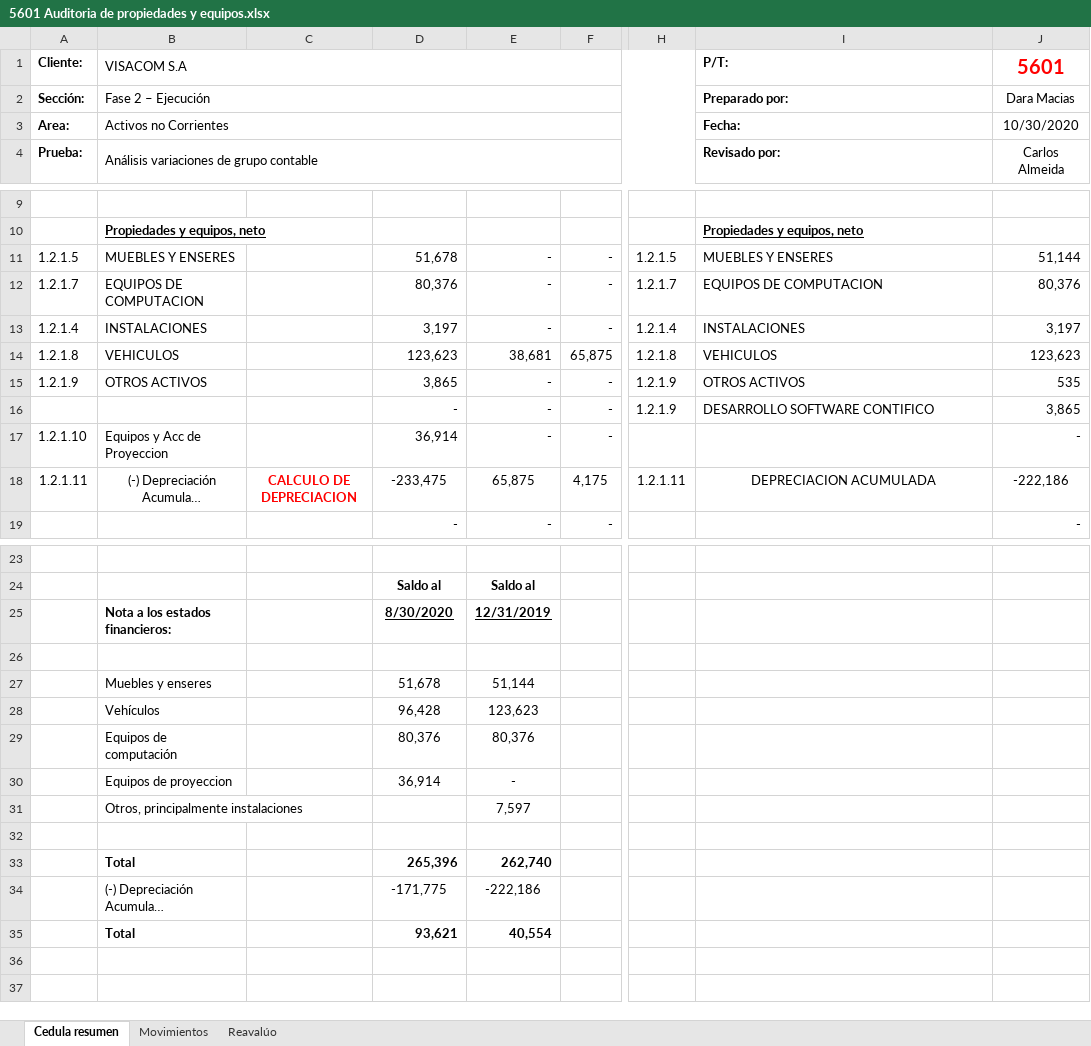
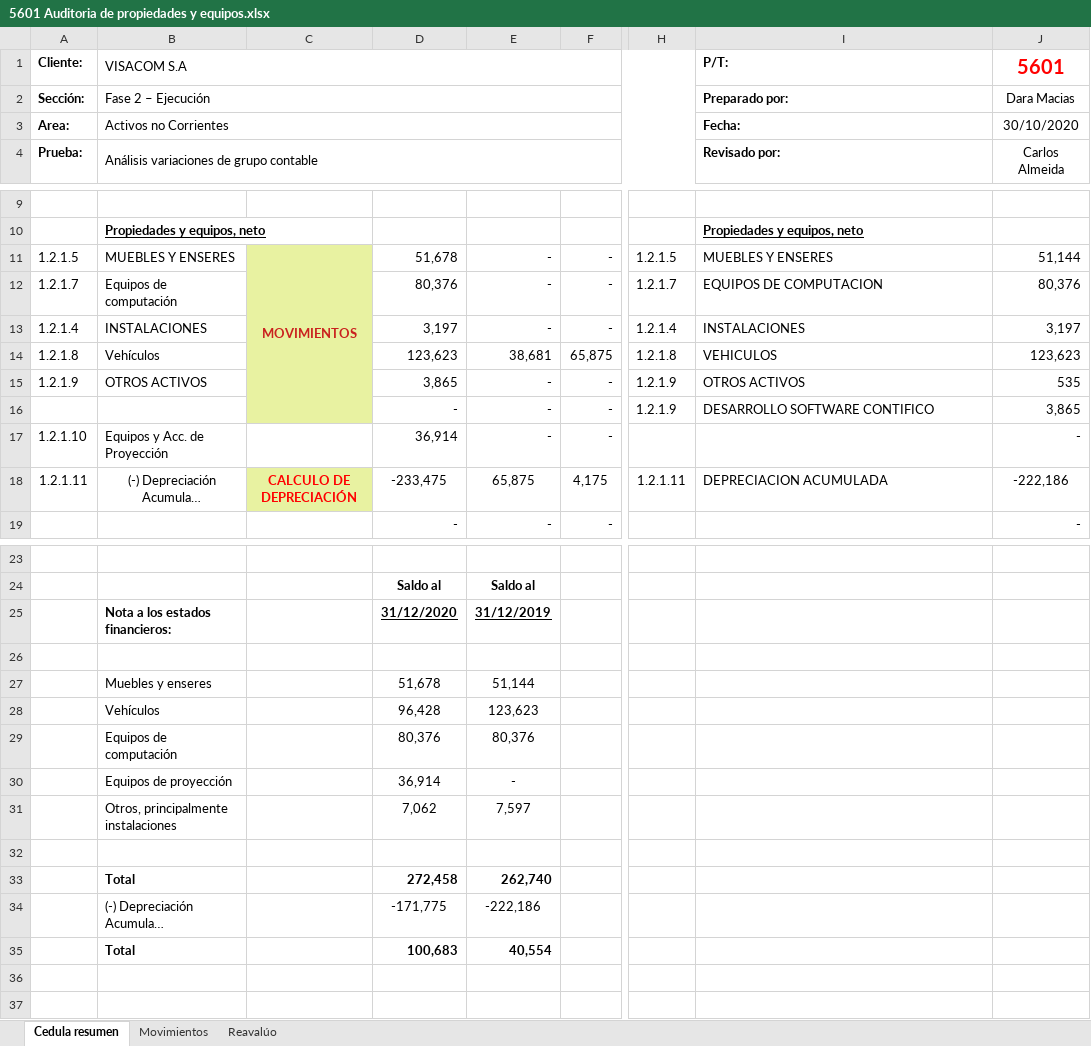
Before and after one commit to cesarleon911/VISACOM, an Excel workbook: FASE II - Ejecucion/5000 Activos/5600 Propiedades y equipos/5601 Auditoria de propiedades y equipos.xlsx, sheet Cedula resumen, drawn as a sheet; only a part is shown, gaps mark what is left out; long unchanged cells end in …; values as stored, in another font and other column widths than the file's, no borders; the diff names each change by its address in the sheet, - before the commit and + after, or states it on an @@ line.

Commit message:
correcion de cedulas sumarias

```diff
--- a/FASE II - Ejecucion/5000 Activos/5600 Propiedades y equipos/5601 Auditoria de propiedades y equipos.xlsx (sheet Cedula resumen)
+++ b/FASE II - Ejecucion/5000 Activos/5600 Propiedades y equipos/5601 Auditoria de propiedades y equipos.xlsx (sheet Cedula resumen)
-J3 (5601): 10/30/2020
+J3 (5601): 30/10/2020
-C11: (empty)
+C11: MOVIMIENTOS
-C11:C16 fill: none
+C11:C16 fill: #E8F2A1
+C11:C16 merged
-B12 (VISACOM S.A): EQUIPOS DE COMPUTACION
+B12 (VISACOM S.A): Equipos de computación
-B14 (VISACOM S.A): VEHICULOS
+B14 (VISACOM S.A): Vehículos
-B17 (VISACOM S.A): Equipos y Acc de Proyeccion
+B17 (VISACOM S.A): Equipos y Acc. de Proyección
-C18: CALCULO DE DEPRECIACION
+C18: CALCULO DE DEPRECIACIÓN
-C18 fill: none
+C18 fill: #E8F2A1
-I18 alignment: center
+I18 alignment: left
-D25: 8/30/2020
+D25: 31/12/2020
-E25: 12/31/2019
+E25: 31/12/2019
-B30 (VISACOM S.A): Equipos de proyeccion
+B30 (VISACOM S.A): Equipos de proyección
-D31: (empty)
+D31: 7,062
-D33: 265,396
+D33: 272,458
-D35: 93,621
+D35: 100,683
```
Also changed, not shown: sheet Movimientos, formulas that keep their value, FASE II - Ejecucion/5000 Activos/5200 Cuentas por Cobrar/5201 - Auditoria de cuentas por cobrar.xlsx, FASE II - Ejecucion/5000 Activos/5300 Activos por impuestos corrientes/5301 - Auditoria por impuestos corrientes.xlsx, 15 other files.
